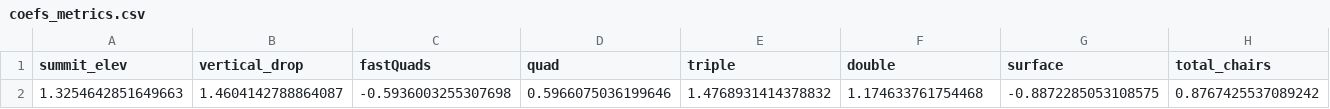
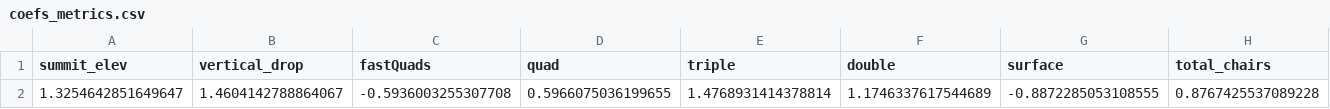
Before and after one commit to joew1234/GuidedCapstone, a CSV file: Step6/models/coefs_metrics.csv, drawn as a sheet; only a part is shown; removed rows and columns are numbered as before the commit, all else as after; rows hold the shown columns only; the diff names each change by its address in the sheet, - before the commit and + after, or states it on an @@ line.

Commit message:
forgot to scale before making my final prediction. Fixed now!

```diff
--- a/Step6/models/coefs_metrics.csv
+++ b/Step6/models/coefs_metrics.csv
-row 2: 1.3254642851649663 | 1.4604142788864087 | -0.5936003255307698 | 0.5966075036199646 | 1.4768931414378832 | 1.174633761754468 | -0.8872285053108575 | 0.8767425537089242
+row 2: 1.3254642851649647 | 1.4604142788864067 | -0.5936003255307708 | 0.5966075036199655 | 1.4768931414378814 | 1.1746337617544689 | -0.8872285053108555 | 0.8767425537089228
```
Also changed, not shown: 2 other files.
